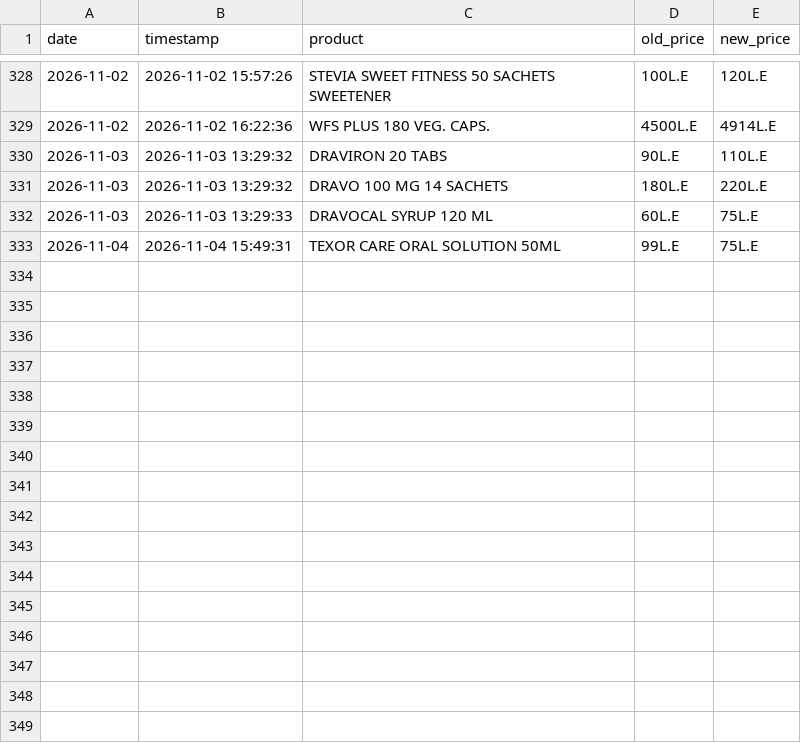
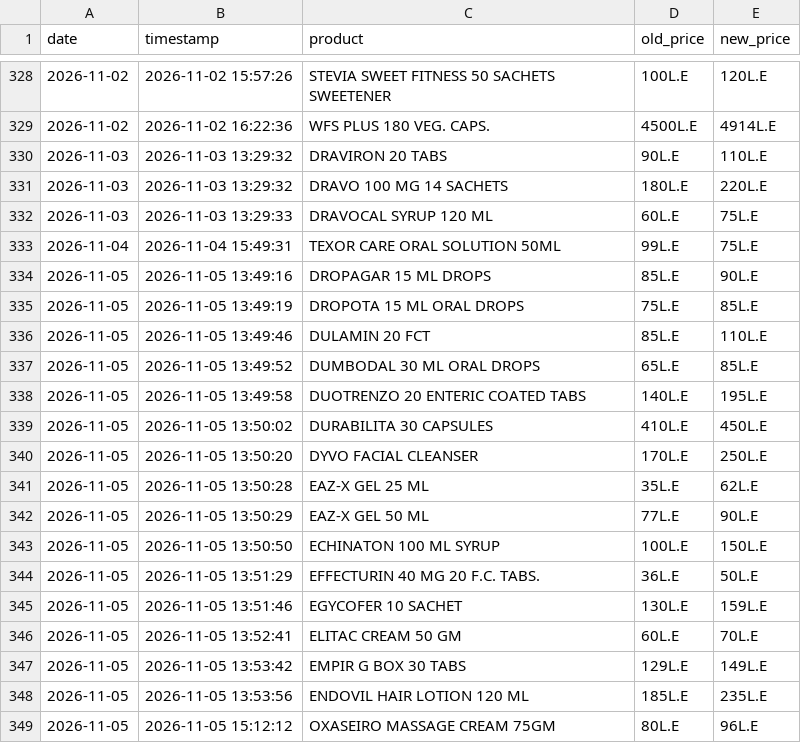
Before and after one commit to abdelmaksoud-ph/EgyptMeds, a CSV file: eg_drugs_data/price_history.csv, drawn as a sheet; only a part is shown, gaps mark what is left out; the diff names each change by its address in the sheet, - before the commit and + after, or states it on an @@ line.

```diff
--- a/eg_drugs_data/price_history.csv
+++ b/eg_drugs_data/price_history.csv
+row 334: 2026-11-05 | 2026-11-05 13:49:16 | DROPAGAR 15 ML DROPS | 85L.E | 90L.E
+row 335: 2026-11-05 | 2026-11-05 13:49:19 | DROPOTA 15 ML ORAL DROPS | 75L.E | 85L.E
+row 336: 2026-11-05 | 2026-11-05 13:49:46 | DULAMIN 20 FCT | 85L.E | 110L.E
+row 337: 2026-11-05 | 2026-11-05 13:49:52 | DUMBODAL 30 ML ORAL DROPS | 65L.E | 85L.E
+row 338: 2026-11-05 | 2026-11-05 13:49:58 | DUOTRENZO 20 ENTERIC COATED TABS | 140L.E | 195L.E
+row 339: 2026-11-05 | 2026-11-05 13:50:02 | DURABILITA 30 CAPSULES | 410L.E | 450L.E
+row 340: 2026-11-05 | 2026-11-05 13:50:20 | DYVO FACIAL CLEANSER | 170L.E | 250L.E
+row 341: 2026-11-05 | 2026-11-05 13:50:28 | EAZ-X GEL 25 ML | 35L.E | 62L.E
+row 342: 2026-11-05 | 2026-11-05 13:50:29 | EAZ-X GEL 50 ML | 77L.E | 90L.E
+row 343: 2026-11-05 | 2026-11-05 13:50:50 | ECHINATON 100 ML SYRUP | 100L.E | 150L.E
+row 344: 2026-11-05 | 2026-11-05 13:51:29 | EFFECTURIN 40 MG 20 F.C. TABS. | 36L.E | 50L.E
+row 345: 2026-11-05 | 2026-11-05 13:51:46 | EGYCOFER 10 SACHET | 130L.E | 159L.E
+row 346: 2026-11-05 | 2026-11-05 13:52:41 | ELITAC CREAM 50 GM | 60L.E | 70L.E
+row 347: 2026-11-05 | 2026-11-05 13:53:42 | EMPIR G BOX 30 TABS | 129L.E | 149L.E
+row 348: 2026-11-05 | 2026-11-05 13:53:56 | ENDOVIL HAIR LOTION 120 ML | 185L.E | 235L.E
+row 349: 2026-11-05 | 2026-11-05 15:12:12 | OXASEIRO MASSAGE CREAM 75GM | 80L.E | 96L.E
```
Also changed, not shown: eg_drugs_data/changed_products.csv, eg_drugs_data/new_products.csv, 3 other files.
